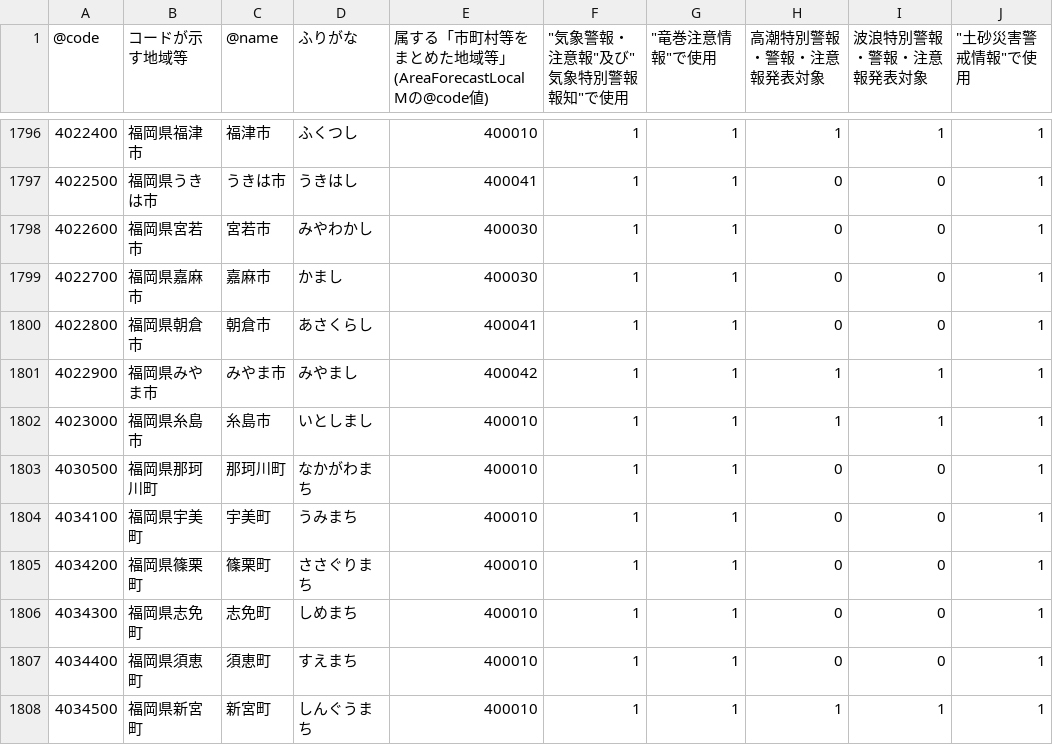
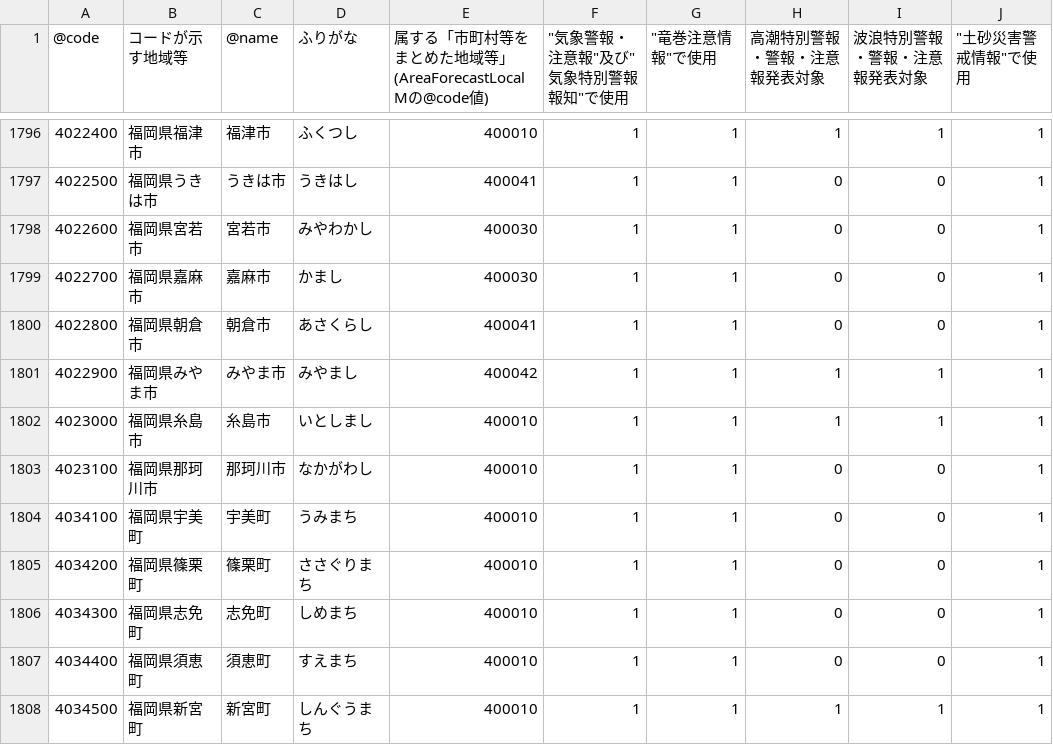
Before and after one commit to weatherbox/warning-area, a CSV file: jma-definition/CityCode.csv, drawn as a sheet; only a part is shown, gaps mark what is left out; the diff names each change by its address in the sheet, - before the commit and + after, or states it on an @@ line.

```diff
--- a/jma-definition/CityCode.csv
+++ b/jma-definition/CityCode.csv
-A1803 (@code): 4030500
+A1803 (@code): 4023100
-B1803 (コードが示す地域等): 福岡県那珂川町
+B1803 (コードが示す地域等): 福岡県那珂川市
-C1803 (@name): 那珂川町
+C1803 (@name): 那珂川市
-D1803 (ふりがな): なかがわまち
+D1803 (ふりがな): なかがわし
```
Also changed, not shown: 1 other file.
